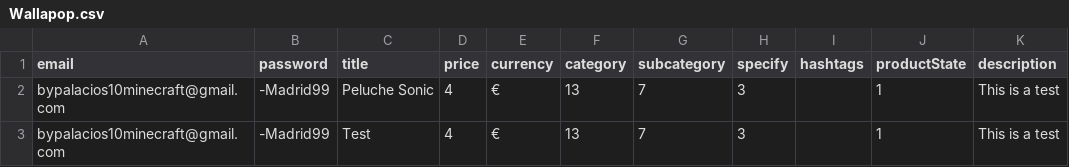
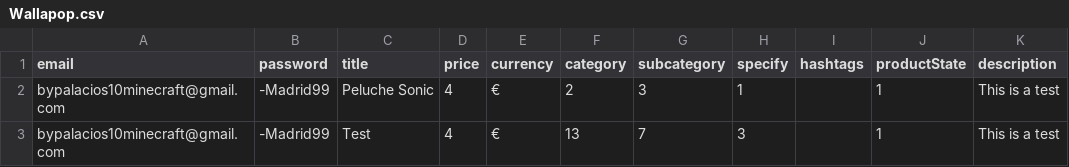
Before and after one commit to palausdev/VintedWallapopPythonBot, a CSV file: Sites/Wallapop.csv, drawn as a sheet; only a part is shown; the diff names each change by its address in the sheet, - before the commit and + after, or states it on an @@ line.

Commit message:
Changed csv data

```diff
--- a/Sites/Wallapop.csv
+++ b/Sites/Wallapop.csv
-F2 (category): 13
+F2 (category): 2
-G2 (subcategory): 7
+G2 (subcategory): 3
-H2 (specify): 3
+H2 (specify): 1
```
